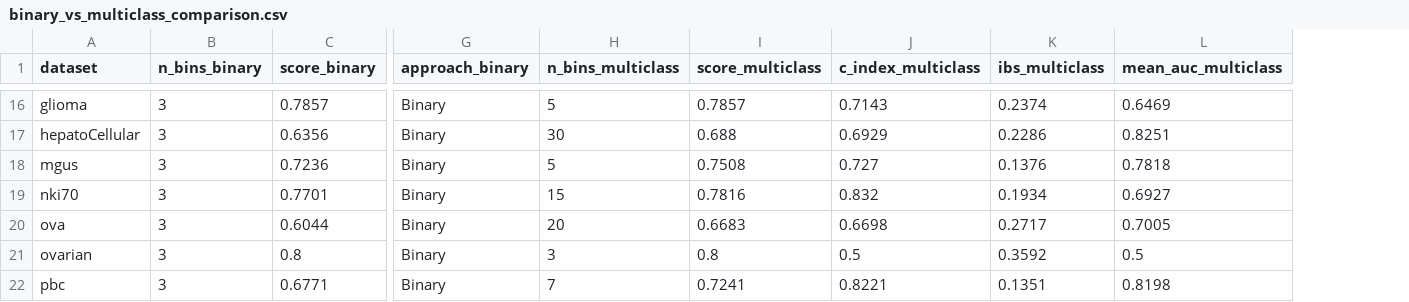
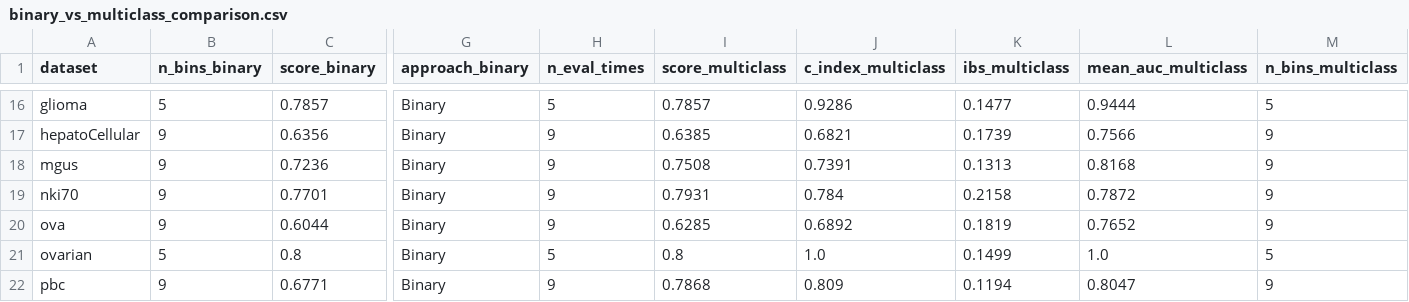
Before and after one commit to dain20000222/survival-tabpfn, a CSV file: binary_vs_multiclass_comparison.csv, drawn as a sheet; only a part is shown, gaps mark what is left out; removed rows and columns are numbered as before the commit, all else as after; the diff covers the shown part only; the diff names each change by its address in the sheet, - before the commit and + after, or states it on an @@ line.

```diff
--- a/binary_vs_multiclass_comparison.csv
+++ b/binary_vs_multiclass_comparison.csv
-column H (n_bins_multiclass), rows 16-22: 5 | 30 | 5 | 15 | 20 | 3 | 7
+column H (n_eval_times), rows 16-22: 5 | 9 | 9 | 9 | 9 | 5 | 9
+column M (n_bins_multiclass), rows 16-22: 5 | 9 | 9 | 9 | 9 | 5 | 9
-B16 (n_bins_binary): 3
+B16 (n_bins_binary): 5
-J16 (c_index_multiclass): 0.7143
+J16 (c_index_multiclass): 0.9286
-K16 (ibs_multiclass): 0.2374
+K16 (ibs_multiclass): 0.1477
-L16 (mean_auc_multiclass): 0.6469
+L16 (mean_auc_multiclass): 0.9444
-B17:B20 (n_bins_binary): 3
+B17:B20 (n_bins_binary): 9
-I17 (score_multiclass): 0.688
+I17 (score_multiclass): 0.6385
-J17 (c_index_multiclass): 0.6929
+J17 (c_index_multiclass): 0.6821
-K17 (ibs_multiclass): 0.2286
+K17 (ibs_multiclass): 0.1739
-L17 (mean_auc_multiclass): 0.8251
+L17 (mean_auc_multiclass): 0.7566
-J18 (c_index_multiclass): 0.727
+J18 (c_index_multiclass): 0.7391
-K18 (ibs_multiclass): 0.1376
+K18 (ibs_multiclass): 0.1313
-L18 (mean_auc_multiclass): 0.7818
+L18 (mean_auc_multiclass): 0.8168
-I19 (score_multiclass): 0.7816
+I19 (score_multiclass): 0.7931
-J19 (c_index_multiclass): 0.832
+J19 (c_index_multiclass): 0.784
-K19 (ibs_multiclass): 0.1934
+K19 (ibs_multiclass): 0.2158
-L19 (mean_auc_multiclass): 0.6927
+L19 (mean_auc_multiclass): 0.7872
-I20 (score_multiclass): 0.6683
+I20 (score_multiclass): 0.6285
-J20 (c_index_multiclass): 0.6698
+J20 (c_index_multiclass): 0.6892
-K20 (ibs_multiclass): 0.2717
+K20 (ibs_multiclass): 0.1819
-L20 (mean_auc_multiclass): 0.7005
+L20 (mean_auc_multiclass): 0.7652
-B21 (n_bins_binary): 3
+B21 (n_bins_binary): 5
-J21 (c_index_multiclass): 0.5
+J21 (c_index_multiclass): 1.0
-K21 (ibs_multiclass): 0.3592
+K21 (ibs_multiclass): 0.1499
-L21 (mean_auc_multiclass): 0.5
+L21 (mean_auc_multiclass): 1.0
-B22 (n_bins_binary): 3
+B22 (n_bins_binary): 9
-I22 (score_multiclass): 0.7241
+I22 (score_multiclass): 0.7868
-J22 (c_index_multiclass): 0.8221
+J22 (c_index_multiclass): 0.809
-K22 (ibs_multiclass): 0.1351
+K22 (ibs_multiclass): 0.1194
-L22 (mean_auc_multiclass): 0.8198
+L22 (mean_auc_multiclass): 0.8047
```
Also changed, not shown: 124 edited cells elsewhere in this file, tabpfn_binary_evaluation.csv, tabpfn_evaluation.csv, 6 other files.
